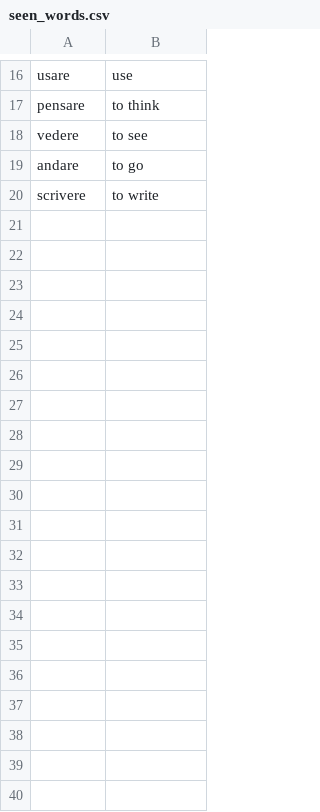
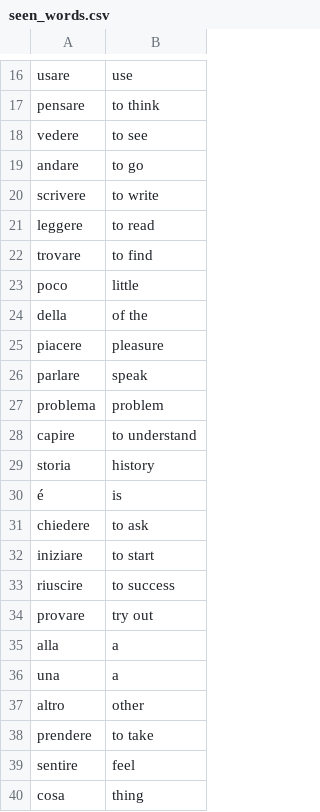
Before and after one commit to domanmark/r-italy-bot, a CSV file: seen_words.csv, drawn as a sheet; only a part is shown, gaps mark what is left out; the diff covers the shown part only; the diff names each change by its address in the sheet, - before the commit and + after, or states it on an @@ line.

Commit message:
add requirements.txt, update text formatting, new words

```diff
--- a/seen_words.csv
+++ b/seen_words.csv
+row 21: leggere | to read
+row 22: trovare | to find
+row 23: poco | little
+row 24: della | of the
+row 25: piacere | pleasure
+row 26: parlare | speak
+row 27: problema | problem
+row 28: capire | to understand
+row 29: storia | history
+row 30: é | is
+row 31: chiedere | to ask
+row 32: iniziare | to start
+row 33: riuscire | to success
+row 34: provare | try out
+row 35: alla | a
+row 36: una | a
+row 37: altro | other
+row 38: prendere | to take
+row 39: sentire | feel
+row 40: cosa | thing
```
Also changed, not shown: 30 added rows elsewhere in this file, 3 other files.
